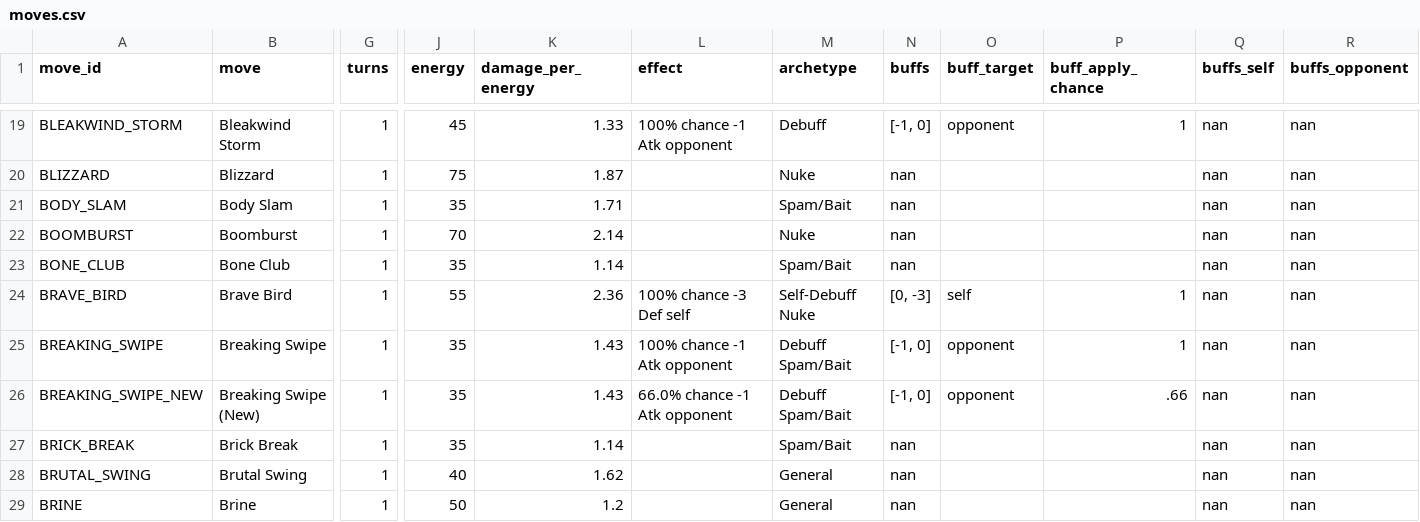
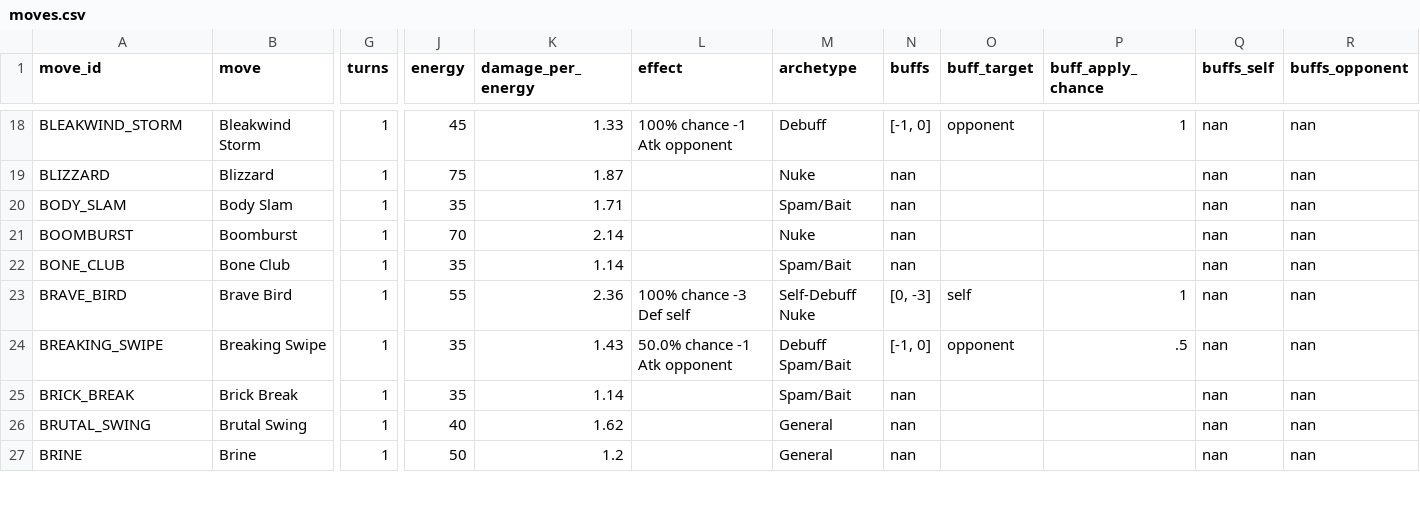
Before and after one commit to orgo-dev/pogo-pvp-ivs, a CSV file: data/moves.csv, drawn as a sheet; only a part is shown, gaps mark what is left out; removed rows and columns are numbered as before the commit, all else as after; rows hold the shown columns only; the diff covers the shown part only; the diff names each change by its address in the sheet, - before the commit and + after, or states it on an @@ line.

```diff
--- a/data/moves.csv
+++ b/data/moves.csv
-L24 (effect): 100% chance -1 Atk opponent
+L24 (effect): 50.0% chance -1 Atk opponent
-P24 (buff_apply_chance): 1
+P24 (buff_apply_chance): .5
-row 26: BREAKING_SWIPE_NEW | Breaking Swipe (New) | 1 | 35 | 1.43 | 66.0% chance -1 Atk opponent | Debuff Spam/Bait | [-1, 0] | opponent | .66 | nan | nan
```
Also changed, not shown: 10 removed rows and 27 edited cells elsewhere in this file, data/pokemon.csv, data/pokemon_fast_moves.csv, 6 other files.
